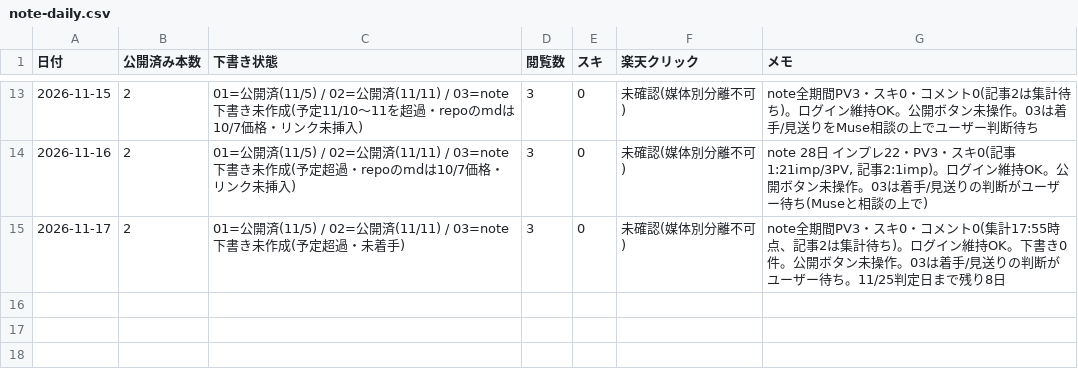
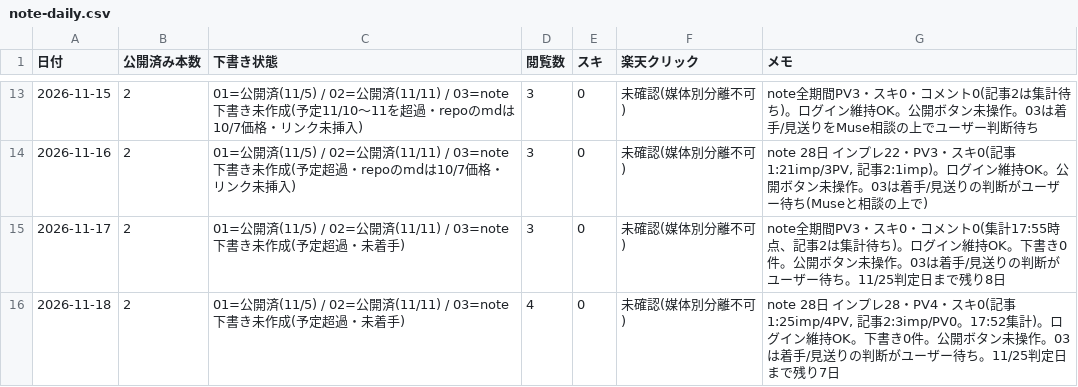
Before and after one commit to toresharetore-blip/osusume-site, a CSV file: reports/note-daily.csv, drawn as a sheet; only a part is shown, gaps mark what is left out.

```diff
--- a/reports/note-daily.csv
+++ b/reports/note-daily.csv
@@ -15 +15,2 @@
 2026-11-17,2,"01=公開済(11/5) / 02=公開済(11/11) / 03=note下書き未作成(予定超過・未着手)",3,0,未確認(媒体別分離不可),"note全期間PV3・スキ0・コメント0(集計17:55時点、記事2は集計待ち)。ログイン維持OK。下書き0件。公開ボタン未操作。03は着手/見送りの判断がユーザー待ち。11/25判定日まで残り8日"
+2026-11-18,2,"01=公開済(11/5) / 02=公開済(11/11) / 03=note下書き未作成(予定超過・未着手)",4,0,未確認(媒体別分離不可),"note 28日 インプレ28・PV4・スキ0(記事1:25imp/4PV, 記事2:3imp/PV0。17:52集計)。ログイン維持OK。下書き0件。公開ボタン未操作。03は着手/見送りの判断がユーザー待ち。11/25判定日まで残り7日"
```
